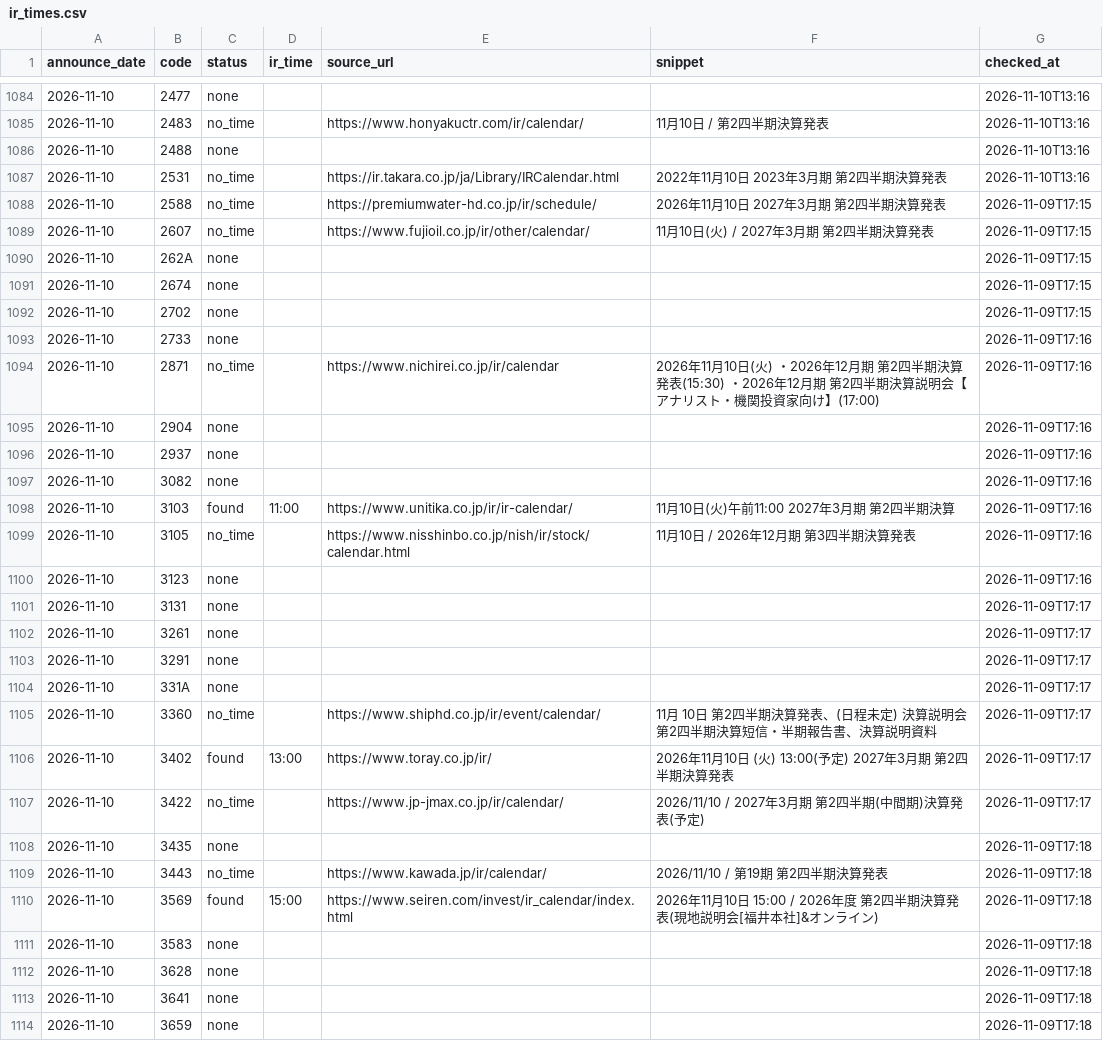
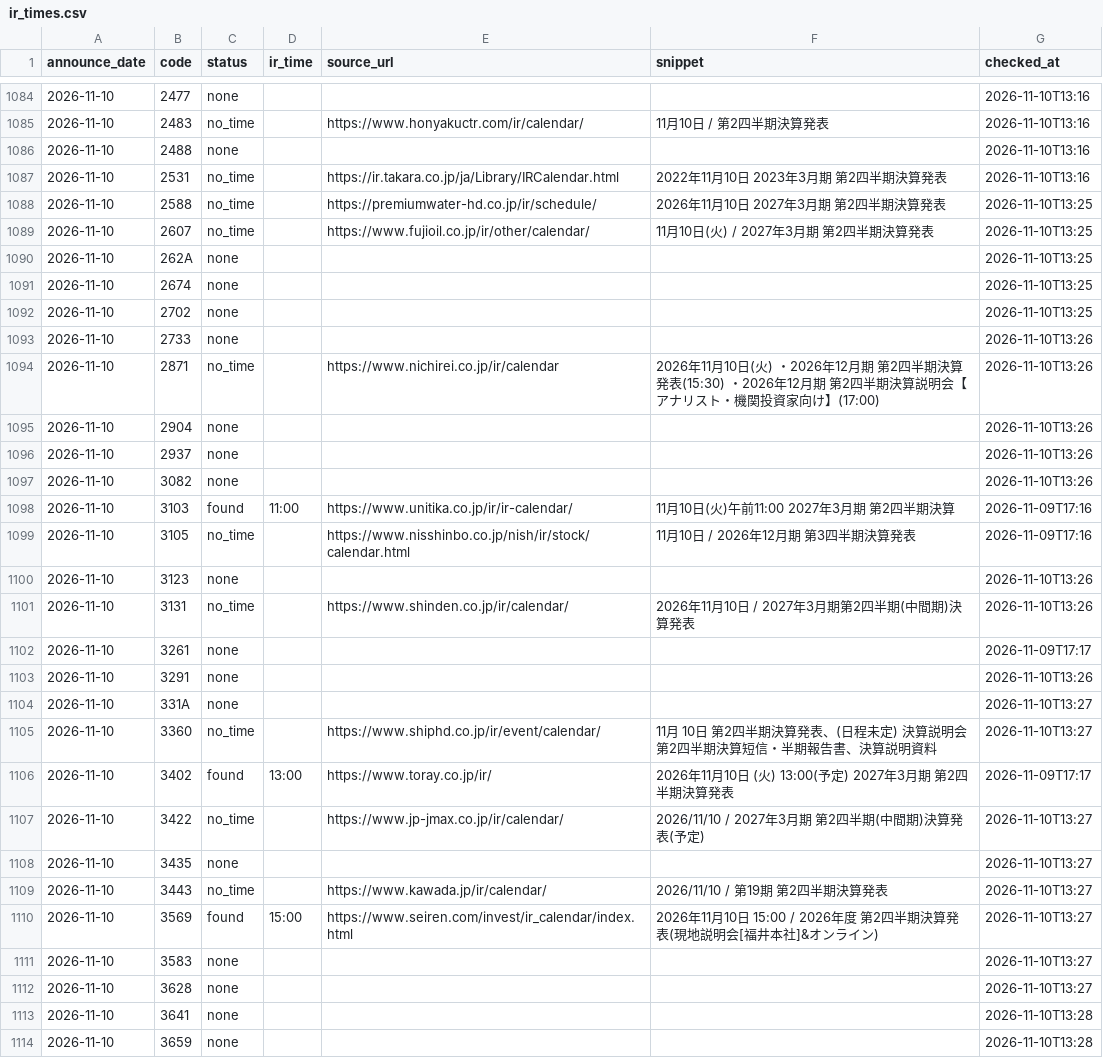
Before and after one commit to vix96343-source/kessan-hantei, a CSV file: data/ir_times.csv, drawn as a sheet; only a part is shown, gaps mark what is left out; the diff covers the shown part only; the diff names each change by its address in the sheet, - before the commit and + after, or states it on an @@ line.

Commit message:
data: 前の四半期のセグメント・受注・会社予想・発表時刻(IRBANK・各社IR)を補完(手元)

```diff
--- a/data/ir_times.csv
+++ b/data/ir_times.csv
-G1088:G1092 (checked_at): 2026-11-09T17:15
+G1088:G1092 (checked_at): 2026-11-10T13:25
-G1093:G1097 (checked_at): 2026-11-09T17:16
+G1093:G1097 (checked_at): 2026-11-10T13:26
-G1100 (checked_at): 2026-11-09T17:16
+G1100 (checked_at): 2026-11-10T13:26
-C1101 (status): none
+C1101 (status): no_time
-E1101 (source_url): (empty)
+E1101 (source_url): https://www.shinden.co.jp/ir/calendar/
-F1101 (snippet): (empty)
+F1101 (snippet): 2026年11月10日 / 2027年3月期第2四半期(中間期)決算発表
-G1101 (checked_at): 2026-11-09T17:17
+G1101 (checked_at): 2026-11-10T13:26
-G1103 (checked_at): 2026-11-09T17:17
+G1103 (checked_at): 2026-11-10T13:26
-G1104:G1105 (checked_at): 2026-11-09T17:17
+G1104:G1105 (checked_at): 2026-11-10T13:27
-G1107 (checked_at): 2026-11-09T17:17
+G1107 (checked_at): 2026-11-10T13:27
-G1108:G1112 (checked_at): 2026-11-09T17:18
+G1108:G1112 (checked_at): 2026-11-10T13:27
-G1113:G1114 (checked_at): 2026-11-09T17:18
+G1113:G1114 (checked_at): 2026-11-10T13:28
```
Also changed, not shown: 18 edited cells elsewhere in this file, 2 other files.
